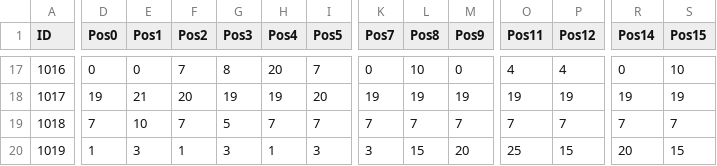
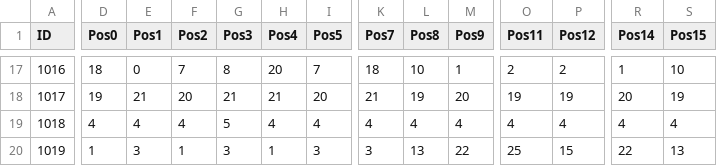
Before and after one commit to jeonglee22/SecretOfTheLittleForest, a CSV file: Assets/Resources/DataTables/StageCombinations.csv, drawn as a sheet; only a part is shown, gaps mark what is left out; the diff covers the shown part only; the diff names each change by its address in the sheet, - before the commit and + after, or states it on an @@ line.

```diff
--- a/Assets/Resources/DataTables/StageCombinations.csv
+++ b/Assets/Resources/DataTables/StageCombinations.csv
-D17 (Pos0): 0
+D17 (Pos0): 18
-K17 (Pos7): 0
+K17 (Pos7): 18
-M17 (Pos9): 0
+M17 (Pos9): 1
-O17 (Pos11): 4
+O17 (Pos11): 2
-P17 (Pos12): 4
+P17 (Pos12): 2
-R17 (Pos14): 0
+R17 (Pos14): 1
-G18 (Pos3): 19
+G18 (Pos3): 21
-H18 (Pos4): 19
+H18 (Pos4): 21
-K18 (Pos7): 19
+K18 (Pos7): 21
-M18 (Pos9): 19
+M18 (Pos9): 20
-R18 (Pos14): 19
+R18 (Pos14): 20
-D19 (Pos0): 7
+D19 (Pos0): 4
-E19 (Pos1): 10
+E19 (Pos1): 4
-F19 (Pos2): 7
+F19 (Pos2): 4
-H19 (Pos4): 7
+H19 (Pos4): 4
-I19 (Pos5): 7
+I19 (Pos5): 4
-K19 (Pos7): 7
+K19 (Pos7): 4
-L19 (Pos8): 7
+L19 (Pos8): 4
-M19 (Pos9): 7
+M19 (Pos9): 4
-O19 (Pos11): 7
+O19 (Pos11): 4
-P19 (Pos12): 7
+P19 (Pos12): 4
-R19 (Pos14): 7
+R19 (Pos14): 4
-S19 (Pos15): 7
+S19 (Pos15): 4
-L20 (Pos8): 15
+L20 (Pos8): 13
-M20 (Pos9): 20
+M20 (Pos9): 22
-R20 (Pos14): 20
+R20 (Pos14): 22
-S20 (Pos15): 15
+S20 (Pos15): 13
```
Also changed, not shown: 40 edited cells elsewhere in this file, Assets/Resources/DataTables/EliteStage.csv, 28 other files.
